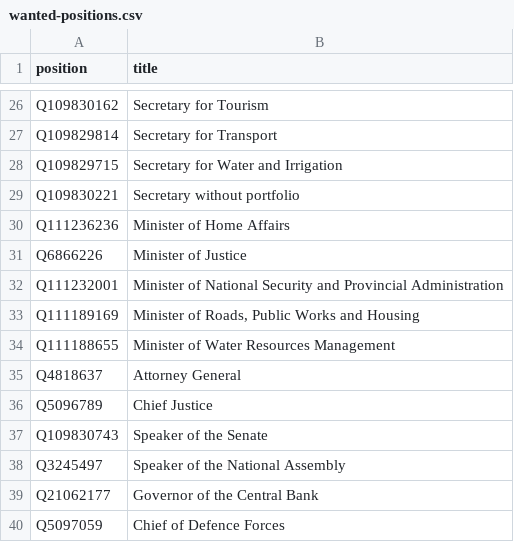
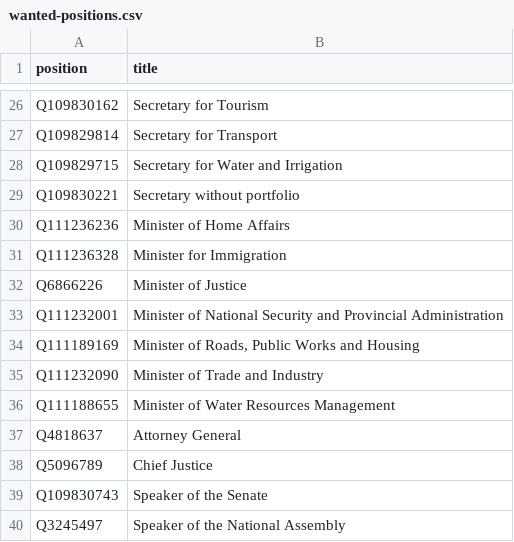
Before and after one commit to every-politician-scrapers/kenya, a CSV file: wikidata/wanted-positions.csv, drawn as a sheet; only a part is shown, gaps mark what is left out; the shorter side is filled out with more unchanged rows.

Commit message:
add more historic ministerial positions

```diff
--- a/wikidata/wanted-positions.csv
+++ b/wikidata/wanted-positions.csv
@@ -30,2 +30,3 @@ Q109830221,Secretary without portfolio
 Q111236236,Minister of Home Affairs
+Q111236328,Minister for Immigration
 Q6866226,Minister of Justice
@@ -33,2 +34,3 @@ Q111232001,Minister of National Security and Provincial Administration
 Q111189169,"Minister of Roads, Public Works and Housing"
+Q111232090,Minister of Trade and Industry
 Q111188655,Minister of Water Resources Management
```
